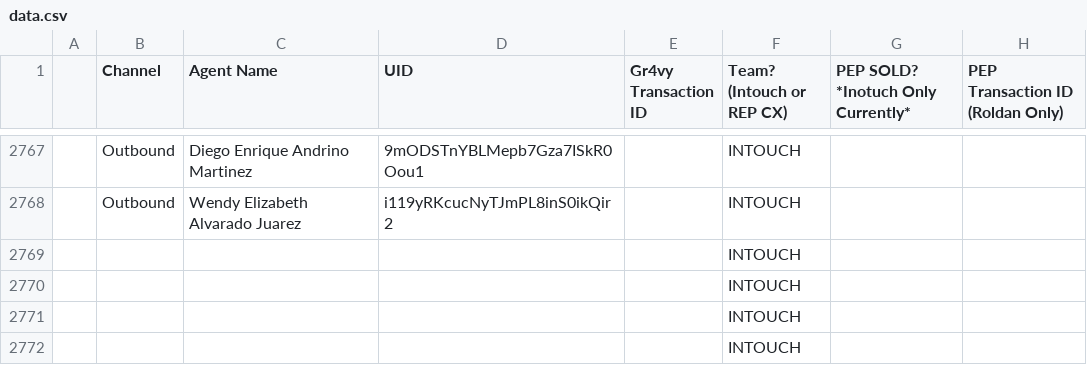
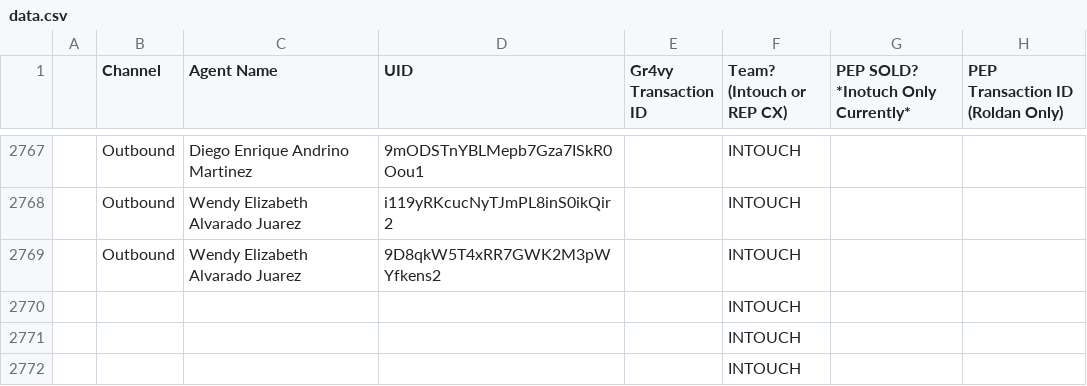
Before and after one commit to joshuawagner-create/leaderboard-data, a CSV file: data.csv, drawn as a sheet; only a part is shown, gaps mark what is left out; removed rows and columns are numbered as before the commit, all else as after; the diff names each change by its address in the sheet, - before the commit and + after, or states it on an @@ line.

Commit message:
Update leaderboard data 2026-11-09T14:24:05.706Z

```diff
--- a/data.csv
+++ b/data.csv
-row 2769:  |  |  |  |  | INTOUCH
+row 2769:  | Outbound | Wendy Elizabeth Alvarado Juarez | 9D8qkW5T4xRR7GWK2M3pWYfkens2 |  | INTOUCH
```
